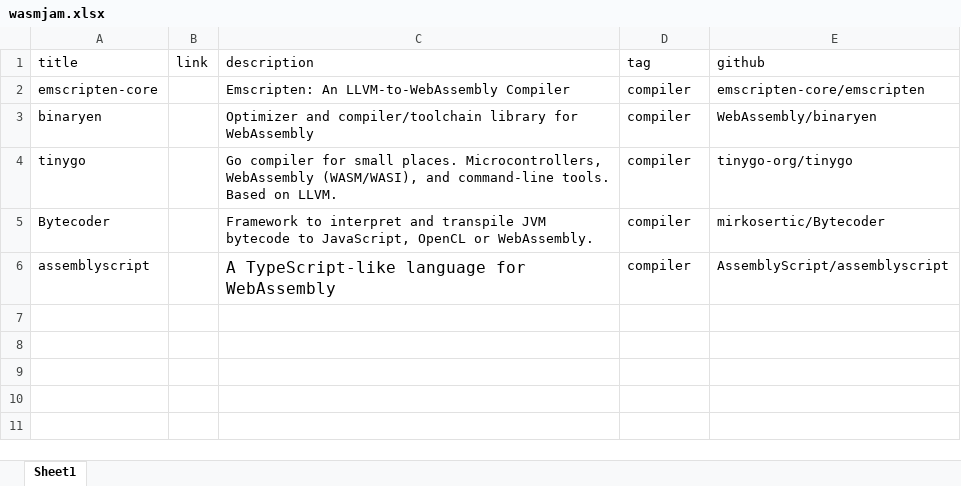
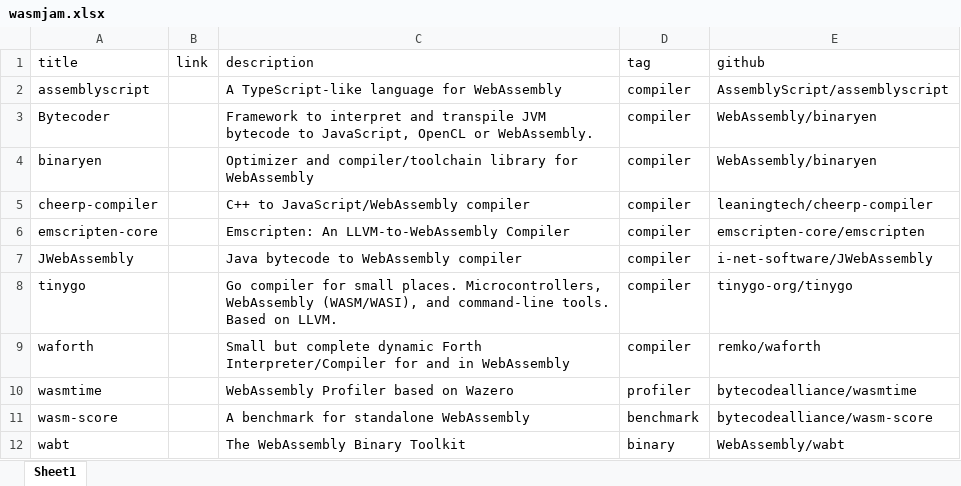
Before and after one commit to wasmJam/wasmtoolconvert, an Excel workbook: wasmjam.xlsx, sheet Sheet1, drawn as a sheet; values as stored, in another font and other column widths than the file's, no borders; charts and pictures not drawn; removed rows and columns are numbered as before the commit, all else as after; the diff names each change by its address in the sheet, - before the commit and + after, or states it on an @@ line.

```diff
--- a/wasmjam.xlsx (sheet Sheet1)
+++ b/wasmjam.xlsx (sheet Sheet1)
@@ row 6 moved to row 2: assemblyscript @@
+row 3: Bytecoder |  | Framework to interpret and transpile JVM bytecode to JavaScript, OpenCL or WebAssembly. | compiler | WebAssembly/binaryen
@@ row 3 moved to row 4: binaryen @@
+row 5: cheerp-compiler |  | C++ to JavaScript/WebAssembly compiler | compiler | leaningtech/cheerp-compiler
+row 7: JWebAssembly |  | Java bytecode to WebAssembly compiler | compiler | i-net-software/JWebAssembly
-row 5: Bytecoder |  | Framework to interpret and transpile JVM bytecode to JavaScript, OpenCL or WebAssembly. | compiler | mirkosertic/Bytecoder
+row 9: waforth |  | Small but complete dynamic Forth Interpreter/Compiler for and in WebAssembly | compiler | remko/waforth
+row 10: wasmtime |  | WebAssembly Profiler based on Wazero | profiler | bytecodealliance/wasmtime
+row 11: wasm-score |  | A benchmark for standalone WebAssembly | benchmark | bytecodealliance/wasm-score
+row 12: wabt |  | The WebAssembly Binary Toolkit | binary | WebAssembly/wabt
```
Also changed, not shown: 2 other files.
